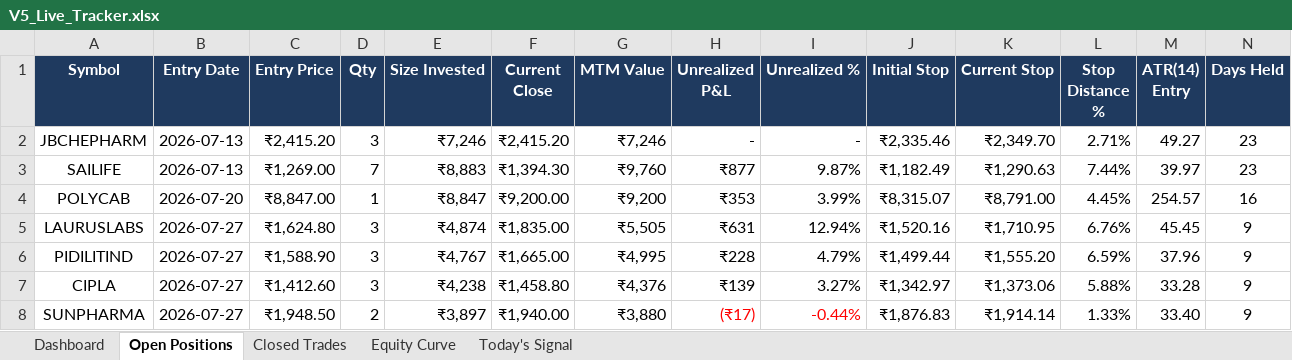
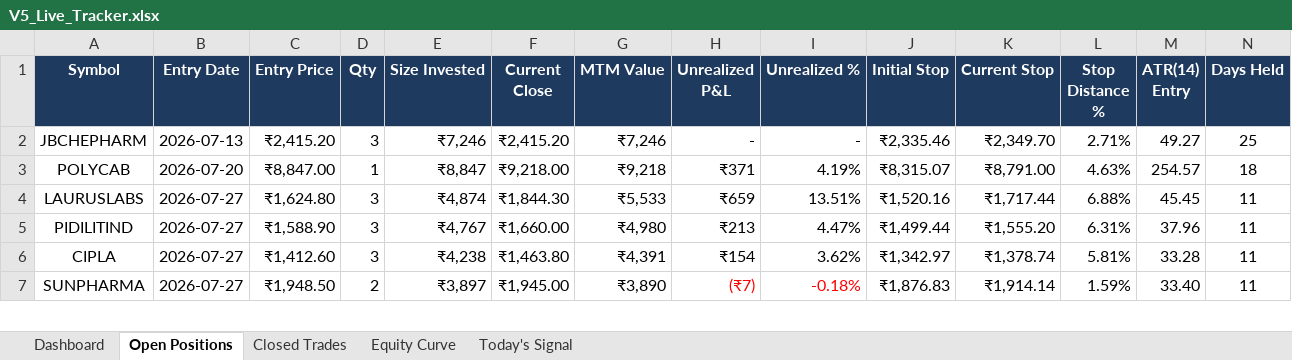
Before and after one commit to shubhamkrpal3-web/v5-stockpicker, an Excel workbook: V5_Live_Tracker.xlsx, sheet Open Positions, drawn as a sheet; only a part is shown; values as stored, in another font and other column widths than the file's, no borders; conditional formats not drawn; removed rows and columns are numbered as before the commit, all else as after; the diff covers the shown part only; the diff names each change by its address in the sheet, - before the commit and + after, or states it on an @@ line.

```diff
--- a/V5_Live_Tracker.xlsx (sheet Open Positions)
+++ b/V5_Live_Tracker.xlsx (sheet Open Positions)
-N2 (Days Held): 23
+N2 (Days Held): 25
-row 3: SAILIFE | 2026-07-13 | ₹1,269.00 | 7 | ₹8,883 | ₹1,394.30 | ₹9,760 | ₹877 | 9.87% | ₹1,182.49 | ₹1,290.63 | 7.44% | 39.97 | 23
-F3 (Current Close): ₹9,200.00
+F3 (Current Close): ₹9,218.00
-G3 (MTM Value): ₹9,200
+G3 (MTM Value): ₹9,218
-H3 (Unrealized P&L): ₹353
+H3 (Unrealized P&L): ₹371
-I3 (Unrealized %): 3.99%
+I3 (Unrealized %): 4.19%
-L3 (Stop Distance %): 4.45%
+L3 (Stop Distance %): 4.63%
-N3 (Days Held): 16
+N3 (Days Held): 18
-F4 (Current Close): ₹1,835.00
+F4 (Current Close): ₹1,844.30
-G4 (MTM Value): ₹5,505
+G4 (MTM Value): ₹5,533
-H4 (Unrealized P&L): ₹631
+H4 (Unrealized P&L): ₹659
-I4 (Unrealized %): 12.94%
+I4 (Unrealized %): 13.51%
-K4 (Current Stop): ₹1,710.95
+K4 (Current Stop): ₹1,717.44
-L4 (Stop Distance %): 6.76%
+L4 (Stop Distance %): 6.88%
-N4:N7 (Days Held): 9
+N4:N7 (Days Held): 11
-F5 (Current Close): ₹1,665.00
+F5 (Current Close): ₹1,660.00
-G5 (MTM Value): ₹4,995
+G5 (MTM Value): ₹4,980
-H5 (Unrealized P&L): ₹228
+H5 (Unrealized P&L): ₹213
-I5 (Unrealized %): 4.79%
+I5 (Unrealized %): 4.47%
-L5 (Stop Distance %): 6.59%
+L5 (Stop Distance %): 6.31%
-F6 (Current Close): ₹1,458.80
+F6 (Current Close): ₹1,463.80
-G6 (MTM Value): ₹4,376
+G6 (MTM Value): ₹4,391
-H6 (Unrealized P&L): ₹139
+H6 (Unrealized P&L): ₹154
-I6 (Unrealized %): 3.27%
+I6 (Unrealized %): 3.62%
-K6 (Current Stop): ₹1,373.06
+K6 (Current Stop): ₹1,378.74
-L6 (Stop Distance %): 5.88%
+L6 (Stop Distance %): 5.81%
-F7 (Current Close): ₹1,940.00
+F7 (Current Close): ₹1,945.00
-G7 (MTM Value): ₹3,880
+G7 (MTM Value): ₹3,890
-H7 (Unrealized P&L): (₹17)
+H7 (Unrealized P&L): (₹7)
-I7 (Unrealized %): -0.44%
+I7 (Unrealized %): -0.18%
-L7 (Stop Distance %): 1.33%
+L7 (Stop Distance %): 1.59%
```
Also changed, not shown: 49 edited cells and cell formats elsewhere in this sheet, sheet Today's Signal, sheet Closed Trades, sheet Dashboard, sheet Equity Curve, 12 other files.
